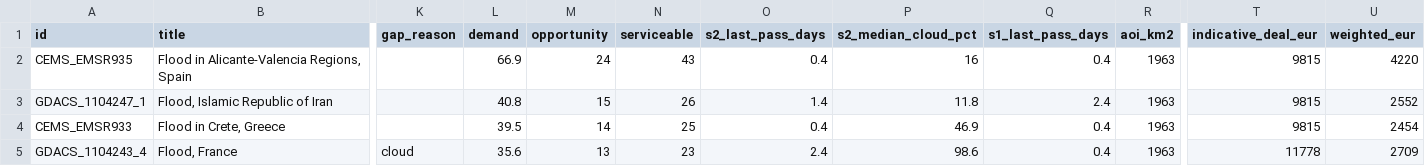
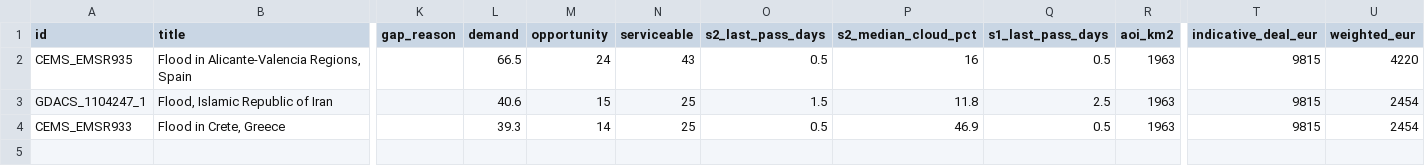
Before and after one commit to dchichorro/terrasignal, a CSV file: public/data/leads-eu-30.csv, drawn as a sheet; only a part is shown, gaps mark what is left out; rows hold the shown columns only; the diff names each change by its address in the sheet, - before the commit and + after, or states it on an @@ line.

```diff
--- a/public/data/leads-eu-30.csv
+++ b/public/data/leads-eu-30.csv
-L2 (demand): 66.9
+L2 (demand): 66.5
-O2 (s2_last_pass_days): 0.4
+O2 (s2_last_pass_days): 0.5
-Q2 (s1_last_pass_days): 0.4
+Q2 (s1_last_pass_days): 0.5
-L3 (demand): 40.8
+L3 (demand): 40.6
-N3 (serviceable): 26
+N3 (serviceable): 25
-O3 (s2_last_pass_days): 1.4
+O3 (s2_last_pass_days): 1.5
-Q3 (s1_last_pass_days): 2.4
+Q3 (s1_last_pass_days): 2.5
-U3 (weighted_eur): 2552
+U3 (weighted_eur): 2454
-L4 (demand): 39.5
+L4 (demand): 39.3
-O4 (s2_last_pass_days): 0.4
+O4 (s2_last_pass_days): 0.5
-Q4 (s1_last_pass_days): 0.4
+Q4 (s1_last_pass_days): 0.5
-row 5: GDACS_1104243_4 | Flood, France | cloud | 35.6 | 13 | 23 | 2.4 | 98.6 | 0.4 | 1963 | 11778 | 2709
```
Also changed, not shown: public/data/leads-eu-45.csv, public/data/leads-global-30.csv, 11 other files.
